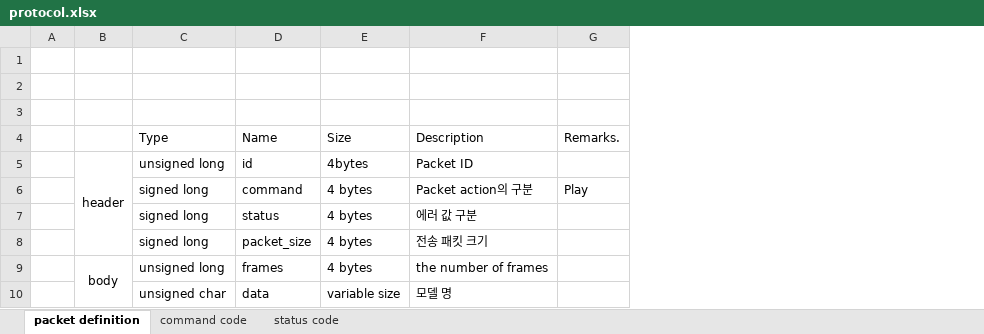
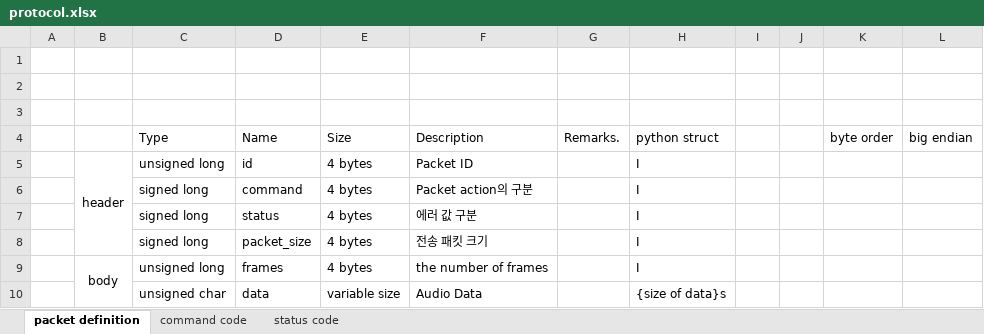
Before and after one commit to jangsoopark/audio-player-py, an Excel workbook: doc/protocol.xlsx, sheet packet definition, drawn as a sheet; values as stored, in another font and other column widths than the file's, no borders; the diff names each change by its address in the sheet, - before the commit and + after, or states it on an @@ line.

```diff
--- a/doc/protocol.xlsx (sheet packet definition)
+++ b/doc/protocol.xlsx (sheet packet definition)
+column H, rows 4-10: python struct | I | I | I | I | I | {size of data}s
+column I, empty
+column J, empty
+column K, row 4: byte order
+column L, row 4: big endian
-E5: 4bytes
+E5: 4 bytes
-G6: Play
+G6: (empty)
-F10: 모델 명
+F10: Audio Data
```
Also changed, not shown: 6 other files.
